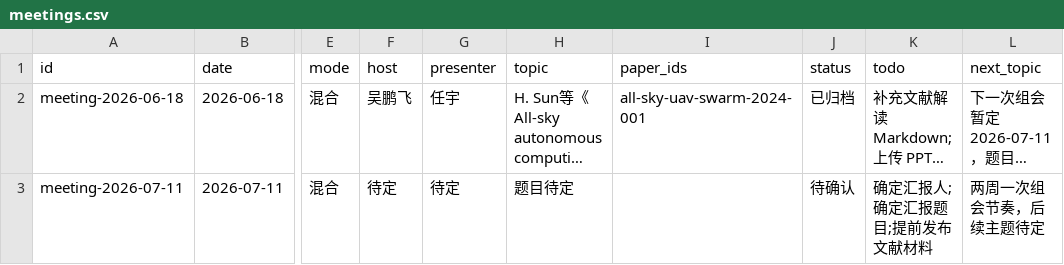
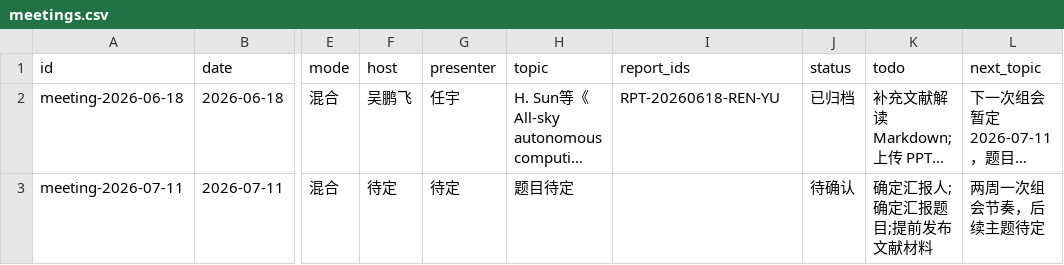
Before and after one commit to dreaming123321/LACONETHomepage, a CSV file: data/meetings.csv, drawn as a sheet; only a part is shown, gaps mark what is left out; long unchanged cells end in …; the diff names each change by its address in the sheet, - before the commit and + after, or states it on an @@ line.

Commit message:
Implement PID and RID report model

```diff
--- a/data/meetings.csv
+++ b/data/meetings.csv
-I1: paper_ids
+I1: report_ids
-I2 (report_ids): all-sky-uav-swarm-2024-001
+I2 (report_ids): RPT-20260618-REN-YU
```
Also changed, not shown: 21 other files.
